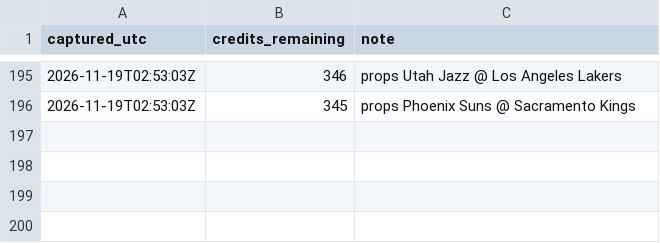
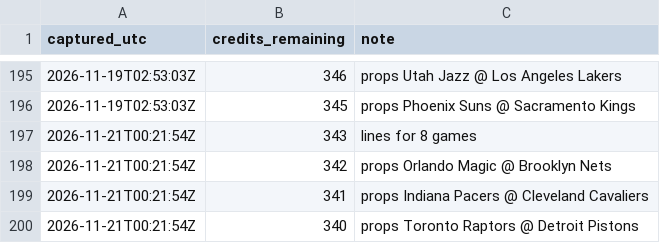
Before and after one commit to kanyewestlover55/beat_ye_bookie, a CSV file: data/credits_log.csv, drawn as a sheet; only a part is shown, gaps mark what is left out; the diff names each change by its address in the sheet, - before the commit and + after, or states it on an @@ line.

```diff
--- a/data/credits_log.csv
+++ b/data/credits_log.csv
+row 197: 2026-11-21T00:21:54Z | 343 | lines for 8 games
+row 198: 2026-11-21T00:21:54Z | 342 | props Orlando Magic @ Brooklyn Nets
+row 199: 2026-11-21T00:21:54Z | 341 | props Indiana Pacers @ Cleveland Cavaliers
+row 200: 2026-11-21T00:21:54Z | 340 | props Toronto Raptors @ Detroit Pistons
```
Also changed, not shown: 4 other files.
